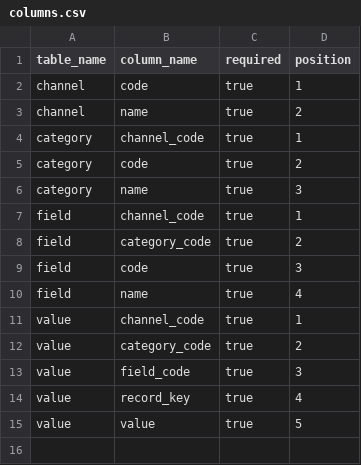
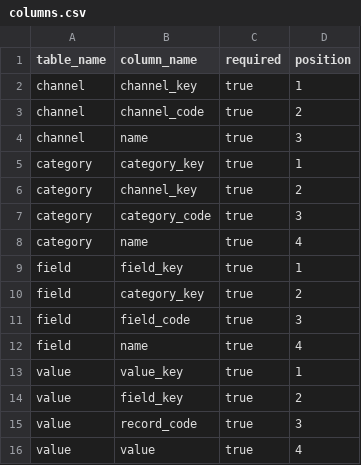
Before and after one commit to xqvzntrp/SchemaCSV, a CSV file: examples/basic/schema/columns.csv, drawn as a sheet.

```diff
--- a/examples/basic/schema/columns.csv
+++ b/examples/basic/schema/columns.csv
@@ -1,15 +1,16 @@
 table_name,column_name,required,position
-channel,code,true,1
-channel,name,true,2
-category,channel_code,true,1
-category,code,true,2
-category,name,true,3
-field,channel_code,true,1
-field,category_code,true,2
-field,code,true,3
+channel,channel_key,true,1
+channel,channel_code,true,2
+channel,name,true,3
+category,category_key,true,1
+category,channel_key,true,2
+category,category_code,true,3
+category,name,true,4
+field,field_key,true,1
+field,category_key,true,2
+field,field_code,true,3
 field,name,true,4
-value,channel_code,true,1
-value,category_code,true,2
-value,field_code,true,3
-value,record_key,true,4
-value,value,true,5
+value,value_key,true,1
+value,field_key,true,2
+value,record_code,true,3
+value,value,true,4
```
Also changed, not shown: examples/basic/schema/foreign_keys.csv, examples/invalid-fk/schema/columns.csv, 13 other files.
